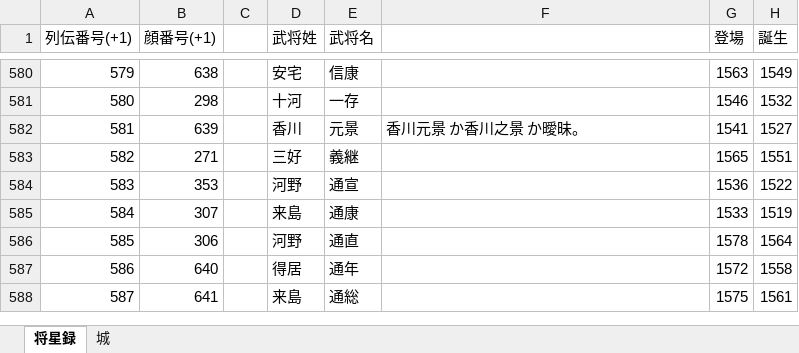
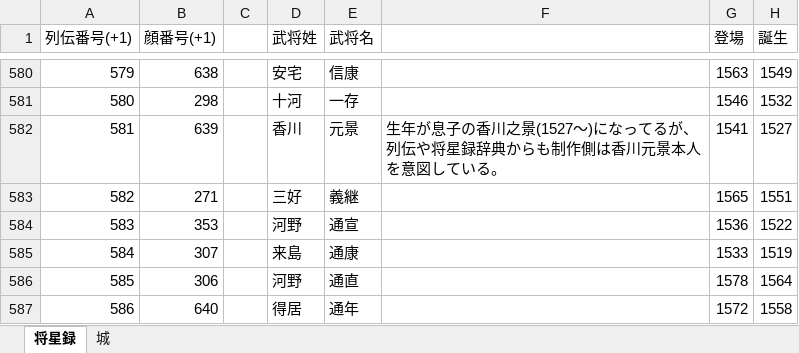
Before and after one commit to tenshoukijp/nobu7_data_bushoudatalist, an Excel workbook: 武将一覧.xlsx, sheet 将星録, drawn as a sheet; only a part is shown, gaps mark what is left out; the shorter side is filled out with more unchanged rows; values as stored, in another font and other column widths than the file's, no borders; the diff names each change by its address in the sheet, - before the commit and + after, or states it on an @@ line.

Commit message:
香川元景の注釈を変更

```diff
--- a/武将一覧.xlsx (sheet 将星録)
+++ b/武将一覧.xlsx (sheet 将星録)
-F582: 香川元景 か香川之景 か曖昧。
+F582: 生年が息子の香川之景(1527～)になってるが、列伝や将星録辞典からも制作側は香川元景本人を意図している。
```
